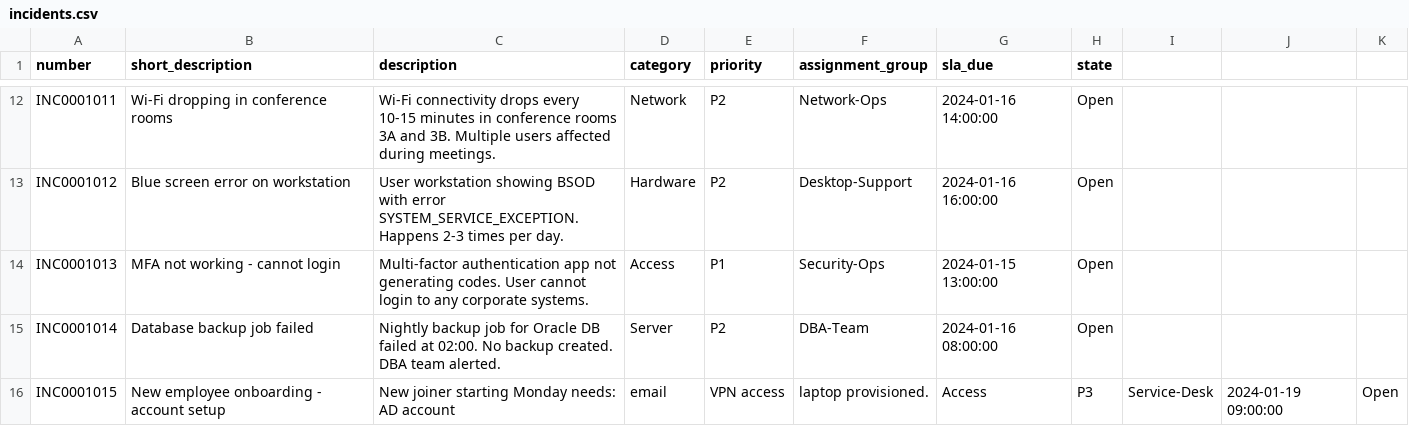
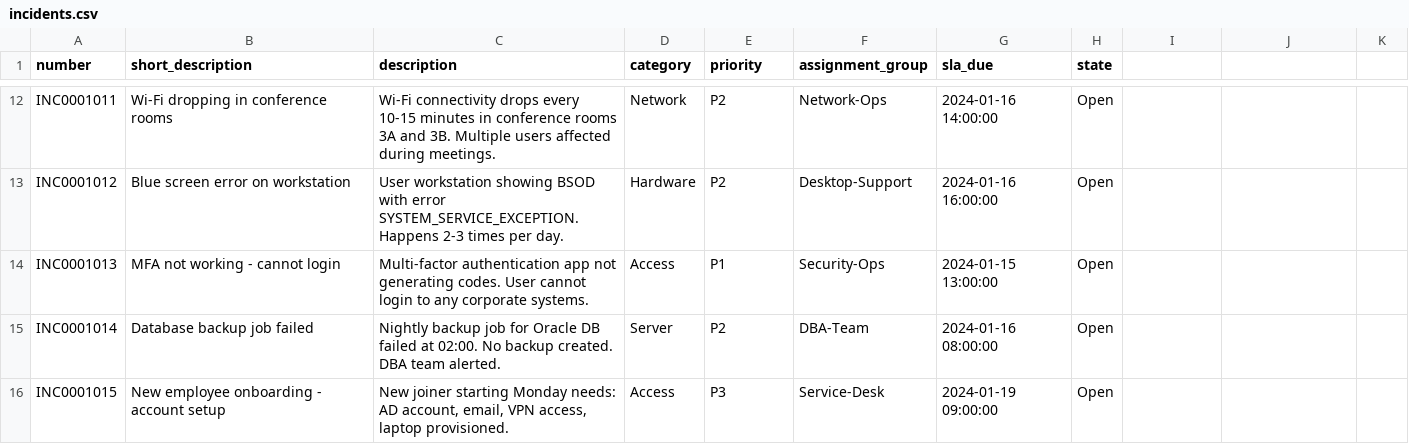
Before and after one commit to sanjeevmane008/ISDO-CAPSTONE, a CSV file: data/incidents.csv, drawn as a sheet; only a part is shown, gaps mark what is left out.

Commit message:
C3: Triage Agent with classify_ticket and get_open_tickets tools

```diff
--- a/data/incidents.csv
+++ b/data/incidents.csv
@@ -15,2 +15,2 @@ INC0001013,MFA not working - cannot login,Multi-factor authentication app not ge
 INC0001014,Database backup job failed,Nightly backup job for Oracle DB failed at 02:00. No backup created. DBA team alerted.,Server,P2,DBA-Team,2024-01-16 08:00:00,Open
-INC0001015,New employee onboarding - account setup,New joiner starting Monday needs: AD account, email, VPN access, laptop provisioned.,Access,P3,Service-Desk,2024-01-19 09:00:00,Open
+INC0001015,New employee onboarding - account setup,"New joiner starting Monday needs: AD account, email, VPN access, laptop provisioned.",Access,P3,Service-Desk,2024-01-19 09:00:00,Open
```
Also changed, not shown: 3 other files.
